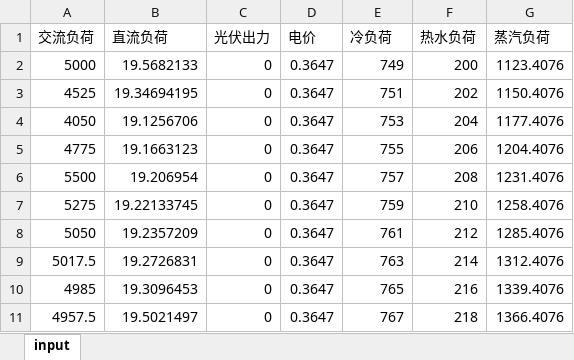
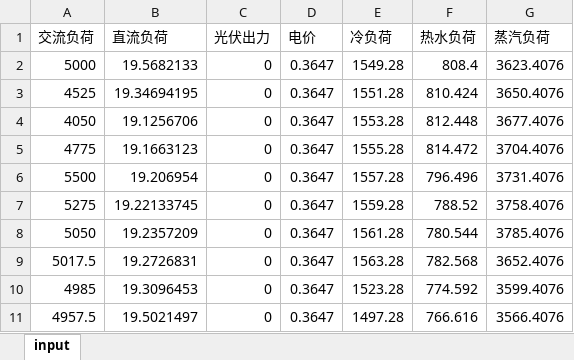
Before and after one commit to xuhang1994/microgridtest_xuhang, an Excel workbook: input.xlsx, sheet input, drawn as a sheet; only a part is shown; values as stored, in another font and other column widths than the file's, no borders; charts and pictures not drawn; the diff covers the shown part only; the diff names each change by its address in the sheet, - before the commit and + after, or states it on an @@ line.

Commit message:
修改了input数据

```diff
--- a/input.xlsx (sheet input)
+++ b/input.xlsx (sheet input)
-E2 (冷负荷): 749
+E2 (冷负荷): 1549.28
-F2 (热水负荷): 200
+F2 (热水负荷): 808.4
-G2 (蒸汽负荷): 1123.4076
+G2 (蒸汽负荷): 3623.4076
-E3 (冷负荷): 751
+E3 (冷负荷): 1551.28
-F3 (热水负荷): 202
+F3 (热水负荷): 810.424
-G3 (蒸汽负荷): 1150.4076
+G3 (蒸汽负荷): 3650.4076
-E4 (冷负荷): 753
+E4 (冷负荷): 1553.28
-F4 (热水负荷): 204
+F4 (热水负荷): 812.448
-G4 (蒸汽负荷): 1177.4076
+G4 (蒸汽负荷): 3677.4076
-E5 (冷负荷): 755
+E5 (冷负荷): 1555.28
-F5 (热水负荷): 206
+F5 (热水负荷): 814.472
-G5 (蒸汽负荷): 1204.4076
+G5 (蒸汽负荷): 3704.4076
-E6 (冷负荷): 757
+E6 (冷负荷): 1557.28
-F6 (热水负荷): 208
+F6 (热水负荷): 796.496
-G6 (蒸汽负荷): 1231.4076
+G6 (蒸汽负荷): 3731.4076
-E7 (冷负荷): 759
+E7 (冷负荷): 1559.28
-F7 (热水负荷): 210
+F7 (热水负荷): 788.52
-G7 (蒸汽负荷): 1258.4076
+G7 (蒸汽负荷): 3758.4076
-E8 (冷负荷): 761
+E8 (冷负荷): 1561.28
-F8 (热水负荷): 212
+F8 (热水负荷): 780.544
-G8 (蒸汽负荷): 1285.4076
+G8 (蒸汽负荷): 3785.4076
-E9 (冷负荷): 763
+E9 (冷负荷): 1563.28
-F9 (热水负荷): 214
+F9 (热水负荷): 782.568
-G9 (蒸汽负荷): 1312.4076
+G9 (蒸汽负荷): 3652.4076
-E10 (冷负荷): 765
+E10 (冷负荷): 1523.28
-F10 (热水负荷): 216
+F10 (热水负荷): 774.592
-G10 (蒸汽负荷): 1339.4076
+G10 (蒸汽负荷): 3599.4076
-E11 (冷负荷): 767
+E11 (冷负荷): 1497.28
-F11 (热水负荷): 218
+F11 (热水负荷): 766.616
-G11 (蒸汽负荷): 1366.4076
+G11 (蒸汽负荷): 3566.4076
```
Also changed, not shown: 190 edited cells elsewhere in this sheet, charts or pictures.
